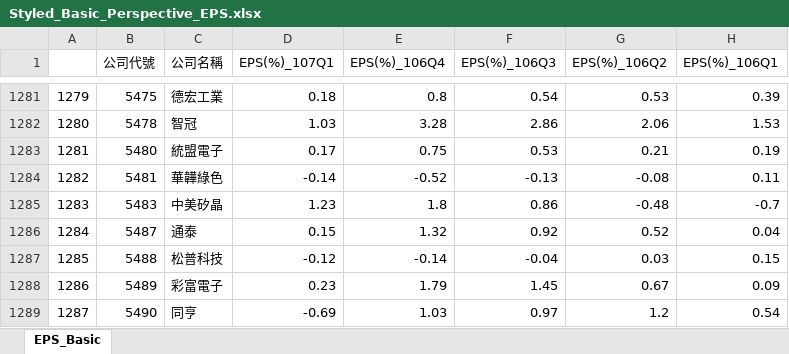
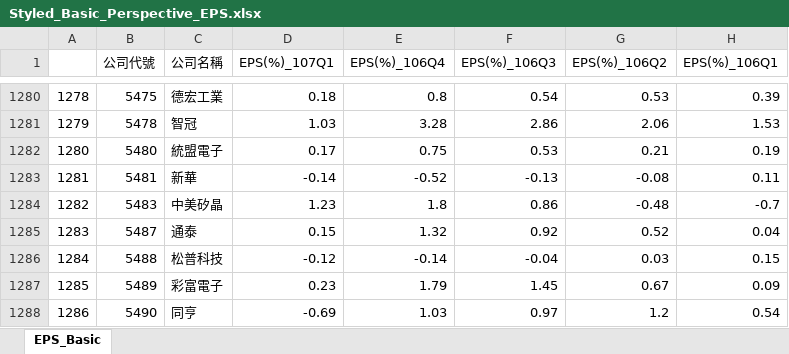
Before and after one commit to weishiny/PythonProgram, an Excel workbook: Styled_Basic_Perspective_EPS.xlsx, sheet EPS_Basic, drawn as a sheet; only a part is shown, gaps mark what is left out; values as stored, in another font and other column widths than the file's, no cell formats; addresses are those after the commit; the diff covers the shown part only; the diff names each change by its address in the sheet, - before the commit and + after, or states it on an @@ line.

```diff
--- a/Styled_Basic_Perspective_EPS.xlsx (sheet EPS_Basic)
+++ b/Styled_Basic_Perspective_EPS.xlsx (sheet EPS_Basic)
@@ column A renumbered from row 106 down @@
-C1283 (公司名稱): 華韡綠色
+C1283 (公司名稱): 新華
```
Also changed, not shown: 1 removed row and 5 edited cells elsewhere in this sheet, cell formats, Styled_Basic_Perspective_GrossProfit.xlsx, Styled_Basic_Perspective_NetIncome.xlsx, 10 other files.
